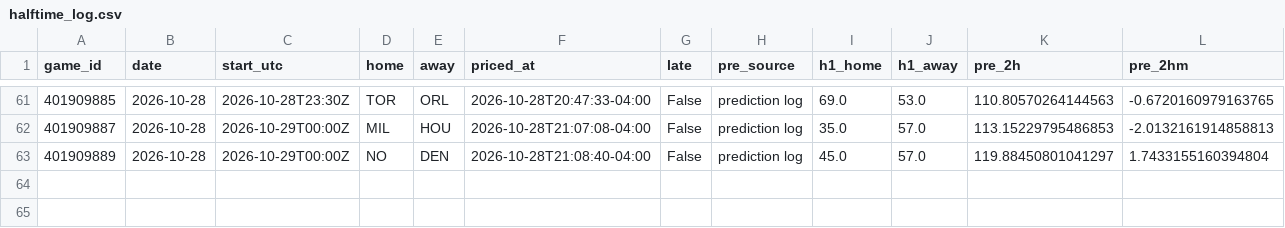
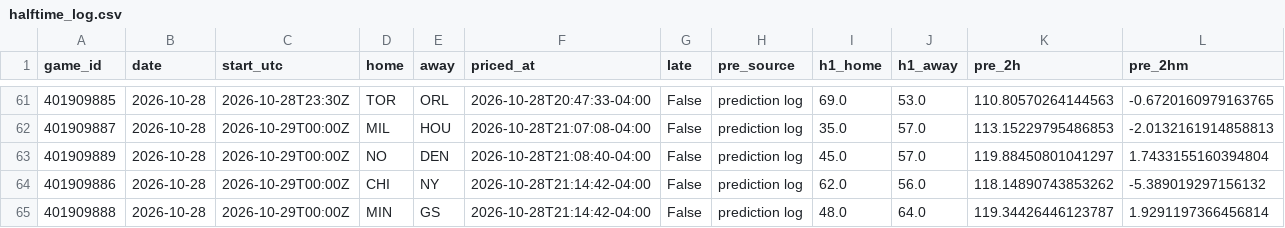
Before and after one commit to WallStreetQ/nba-model, a CSV file: model/halftime_log.csv, drawn as a sheet; only a part is shown, gaps mark what is left out; rows hold the shown columns only; the diff names each change by its address in the sheet, - before the commit and + after, or states it on an @@ line.

```diff
--- a/model/halftime_log.csv
+++ b/model/halftime_log.csv
+row 64: 401909886 | 2026-10-28 | 2026-10-29T00:00Z | CHI | NY | 2026-10-28T21:14:42-04:00 | False | prediction log | 62.0 | 56.0 | 118.14890743853262 | -5.389019297156132
+row 65: 401909888 | 2026-10-28 | 2026-10-29T00:00Z | MIN | GS | 2026-10-28T21:14:42-04:00 | False | prediction log | 48.0 | 64.0 | 119.34426446123787 | 1.9291197366456814
```
Also changed, not shown: model/live_picks.csv, 1 other file.
